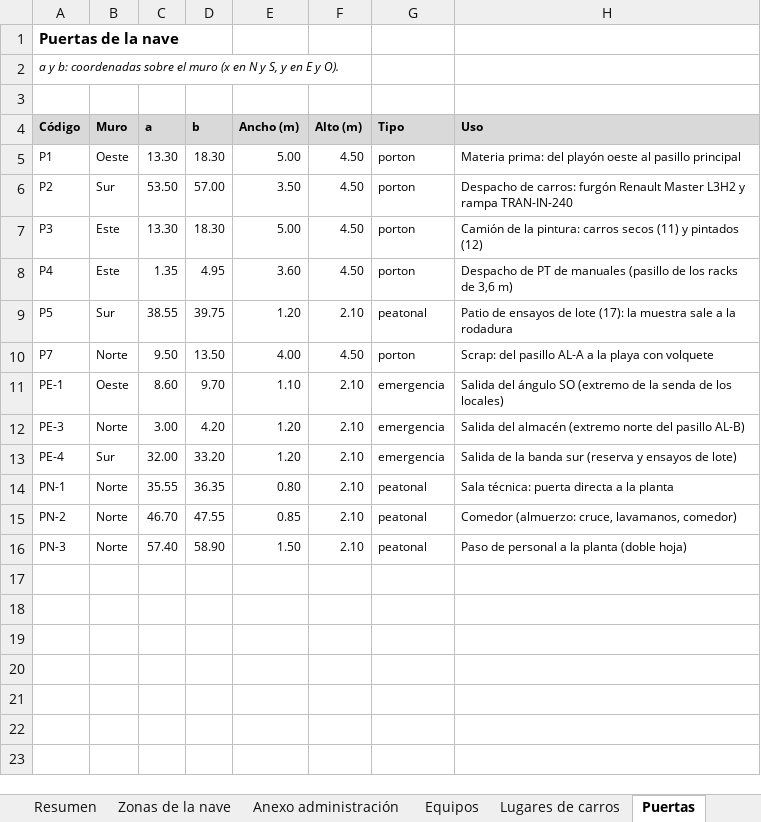
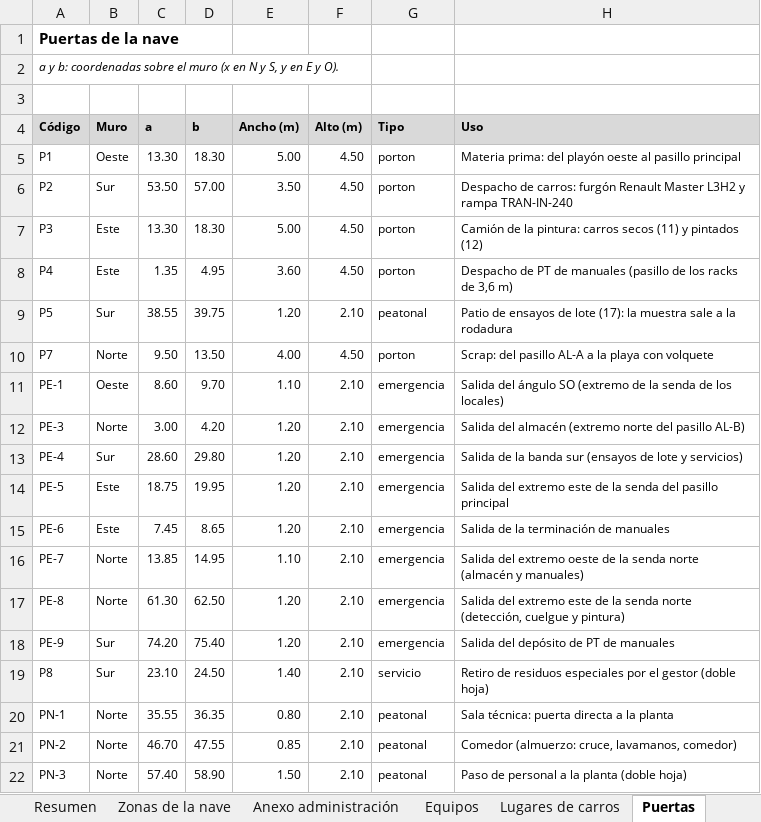
Before and after one commit to TadeoSinay/planos_industrial_flama, an Excel workbook: salida/v10/Layout_v10_zonas_y_equipos.xlsx, sheet Puertas, drawn as a sheet; values as stored, in another font and other column widths than the file's, no borders; the diff names each change by its address in the sheet, - before the commit and + after, or states it on an @@ line.

```diff
--- a/salida/v10/Layout_v10_zonas_y_equipos.xlsx (sheet Puertas)
+++ b/salida/v10/Layout_v10_zonas_y_equipos.xlsx (sheet Puertas)
-C13 (a): 32.00
+C13 (a): 28.60
-D13 (b): 33.20
+D13 (b): 29.80
-H13 (Uso): …banda sur (reserva y ensayos de lote)
+H13 (Uso): …banda sur (ensayos de lote y servicios)
+row 14: PE-5 | Este | 18.75 | 19.95 | 1.20 | 2.10 | emergencia | Salida del extremo este de la senda del pasillo principal
+row 15: PE-6 | Este | 7.45 | 8.65 | 1.20 | 2.10 | emergencia | Salida de la terminación de manuales
+row 16: PE-7 | Norte | 13.85 | 14.95 | 1.10 | 2.10 | emergencia | Salida del extremo oeste de la senda norte (almacén y manuales)
+row 17: PE-8 | Norte | 61.30 | 62.50 | 1.20 | 2.10 | emergencia | Salida del extremo este de la senda norte (detección, cuelgue y pintura)
+row 18: PE-9 | Sur | 74.20 | 75.40 | 1.20 | 2.10 | emergencia | Salida del depósito de PT de manuales
+row 19: P8 | Sur | 23.10 | 24.50 | 1.40 | 2.10 | servicio | Retiro de residuos especiales por el gestor (doble hoja)
```
Also changed, not shown: sheet Equipos, sheet Zonas de la nave, sheet Resumen, other sheet tabs, 22 other files.
